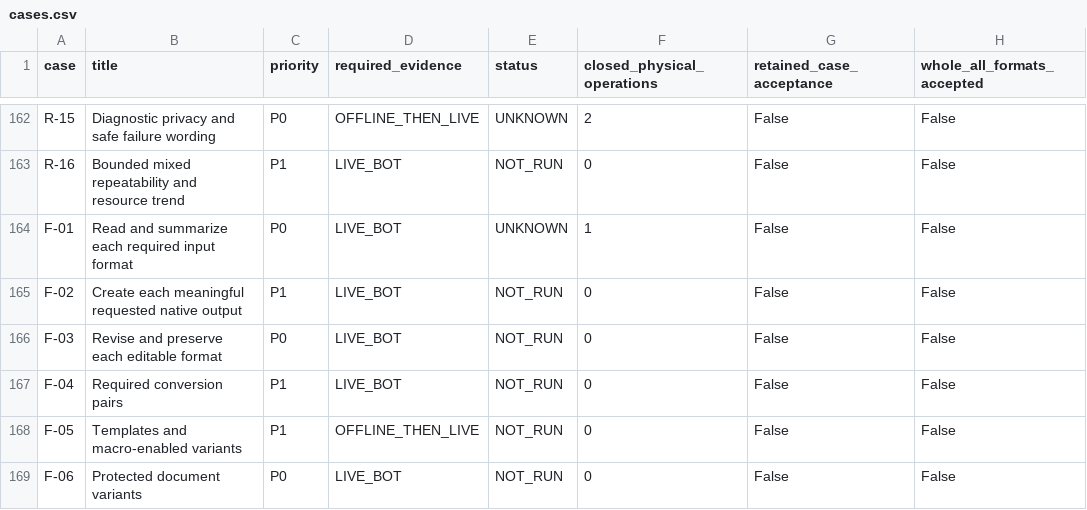
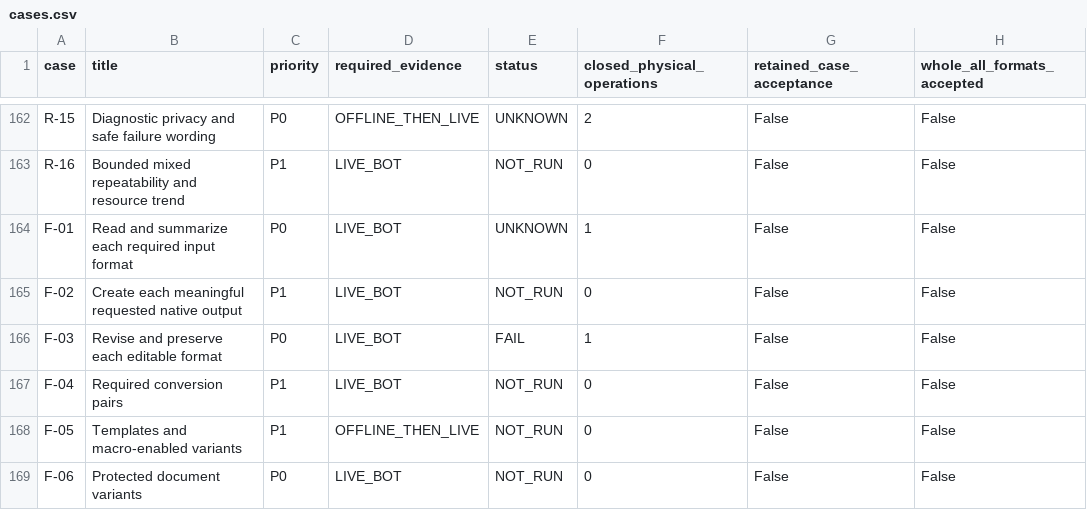
Before and after one commit to Dest1k/Friday, a CSV file: analysis/2026-11-02/installed151-b00-checkpoint/cases.csv, drawn as a sheet; only a part is shown, gaps mark what is left out; the diff names each change by its address in the sheet, - before the commit and + after, or states it on an @@ line.

```diff
--- a/analysis/2026-11-02/installed151-b00-checkpoint/cases.csv
+++ b/analysis/2026-11-02/installed151-b00-checkpoint/cases.csv
-E166 (status): NOT_RUN
+E166 (status): FAIL
-F166 (closed_physical_operations): 0
+F166 (closed_physical_operations): 1
```
Also changed, not shown: analysis/2026-11-02/installed151-b00-checkpoint/closed-operations.csv, 3 other files.
